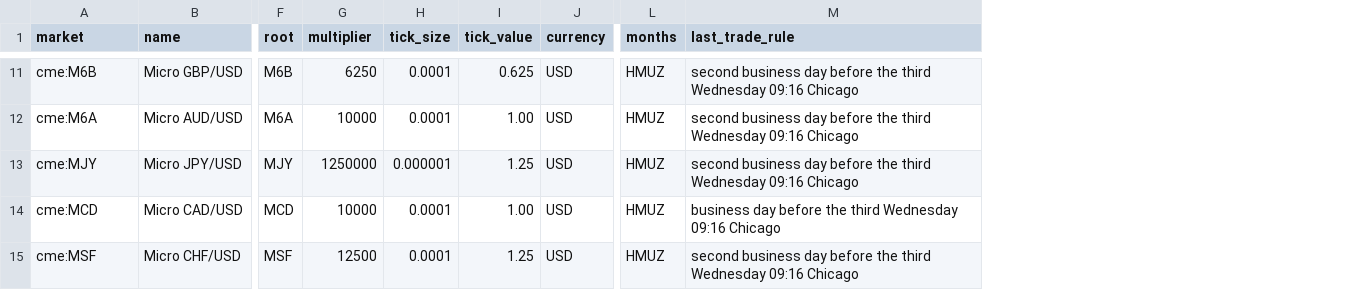
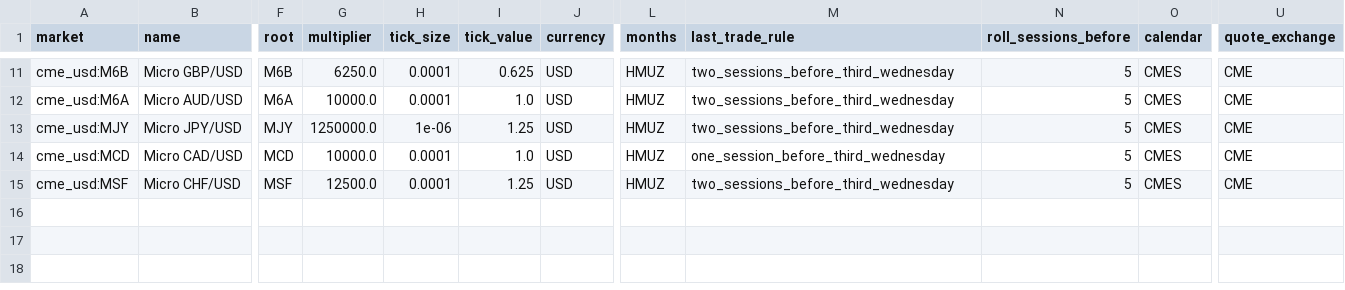
Before and after one commit to Project-Odysseus/CryptoQuantMFT, a CSV file: config/futures_markets.csv, drawn as a sheet; only a part is shown, gaps mark what is left out; the diff covers the shown part only; the diff names each change by its address in the sheet, - before the commit and + after, or states it on an @@ line.

Commit message:
feat: futures package with contracts, rolls, sessions, liquidity rules, quotes and the order file

```diff
--- a/config/futures_markets.csv
+++ b/config/futures_markets.csv
+column N (roll_sessions_before), rows 11-15: all 5
+column O (calendar), rows 11-15: all CMES
+column U (quote_exchange), rows 11-15: all CME
-A11 (market): cme:M6B
+A11 (market): cme_usd:M6B
-G11 (multiplier): 6250
+G11 (multiplier): 6250.0
-M11:M13 (last_trade_rule): second business day before the third Wednesday 09:16 Chicago
+M11:M13 (last_trade_rule): two_sessions_before_third_wednesday
-A12 (market): cme:M6A
+A12 (market): cme_usd:M6A
-G12 (multiplier): 10000
+G12 (multiplier): 10000.0
-I12 (tick_value): 1.00
+I12 (tick_value): 1.0
-A13 (market): cme:MJY
+A13 (market): cme_usd:MJY
-G13 (multiplier): 1250000
+G13 (multiplier): 1250000.0
-H13 (tick_size): 0.000001
+H13 (tick_size): 1e-06
-A14 (market): cme:MCD
+A14 (market): cme_usd:MCD
-G14 (multiplier): 10000
+G14 (multiplier): 10000.0
-I14 (tick_value): 1.00
+I14 (tick_value): 1.0
-M14 (last_trade_rule): business day before the third Wednesday 09:16 Chicago
+M14 (last_trade_rule): one_session_before_third_wednesday
-A15 (market): cme:MSF
+A15 (market): cme_usd:MSF
-G15 (multiplier): 12500
+G15 (multiplier): 12500.0
-M15 (last_trade_rule): second business day before the third Wednesday 09:16 Chicago
+M15 (last_trade_rule): two_sessions_before_third_wednesday
```
Also changed, not shown: 37 edited cells elsewhere in this file, 9 other files.
